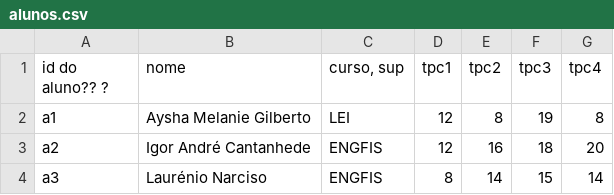
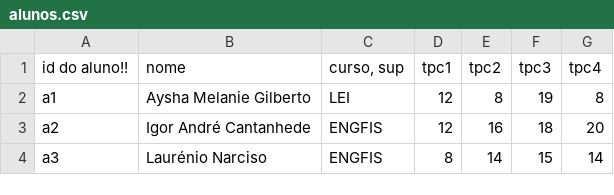
Before and after one commit to Suissinho2511/PL, a CSV file: src/alunos.csv, drawn as a sheet; only a part is shown.

```diff
--- a/src/alunos.csv
+++ b/src/alunos.csv
@@ -1,2 +1,2 @@
-id do aluno?? ? ,"nome","curso, sup",tpc1,tpc2,tpc3,tpc4
+id do aluno!! ,"nome","curso, sup",tpc1,tpc2,tpc3,tpc4
 "a1","Aysha Melanie Gilberto","LEI",12,8,19,8
```
Also changed, not shown: 5 other files.
